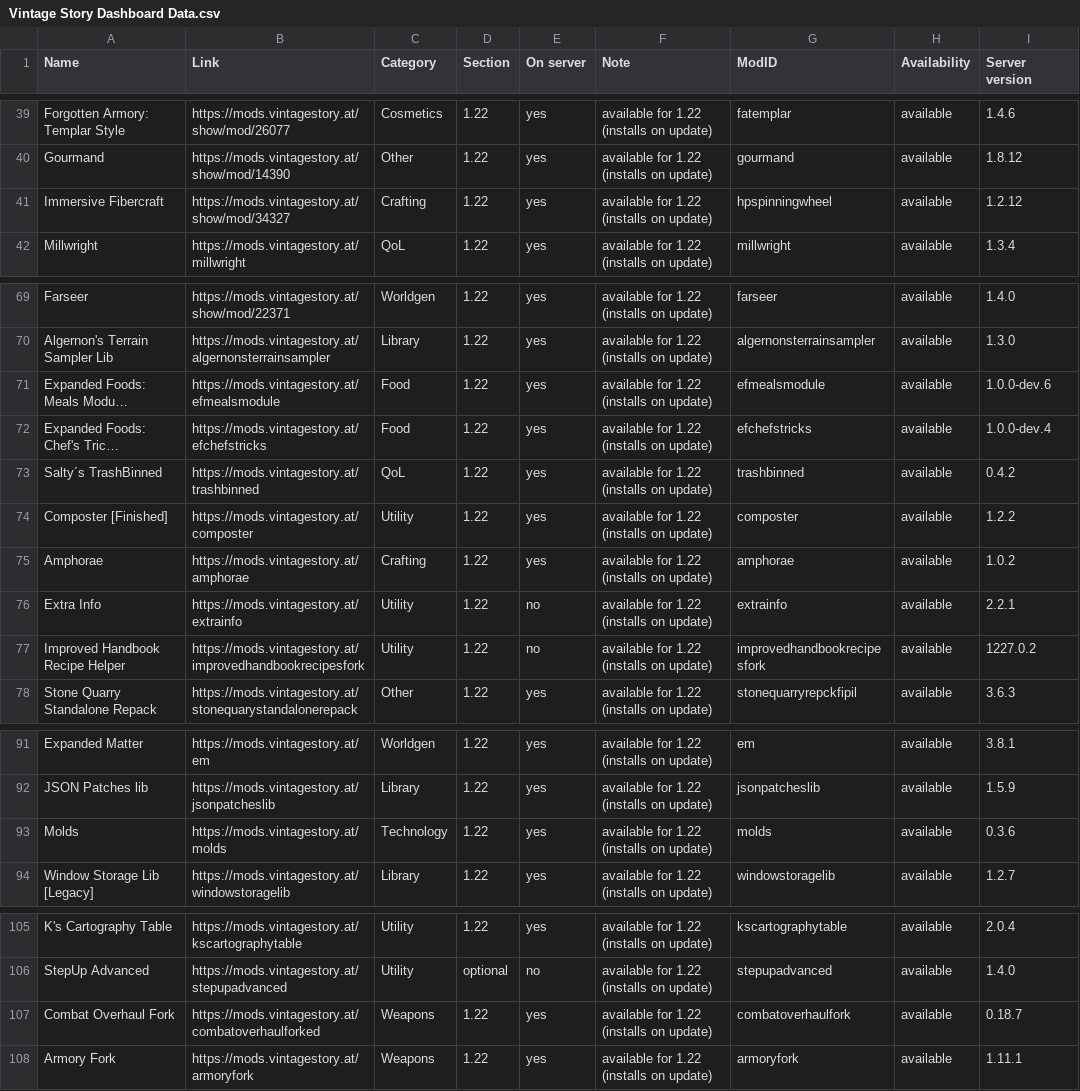
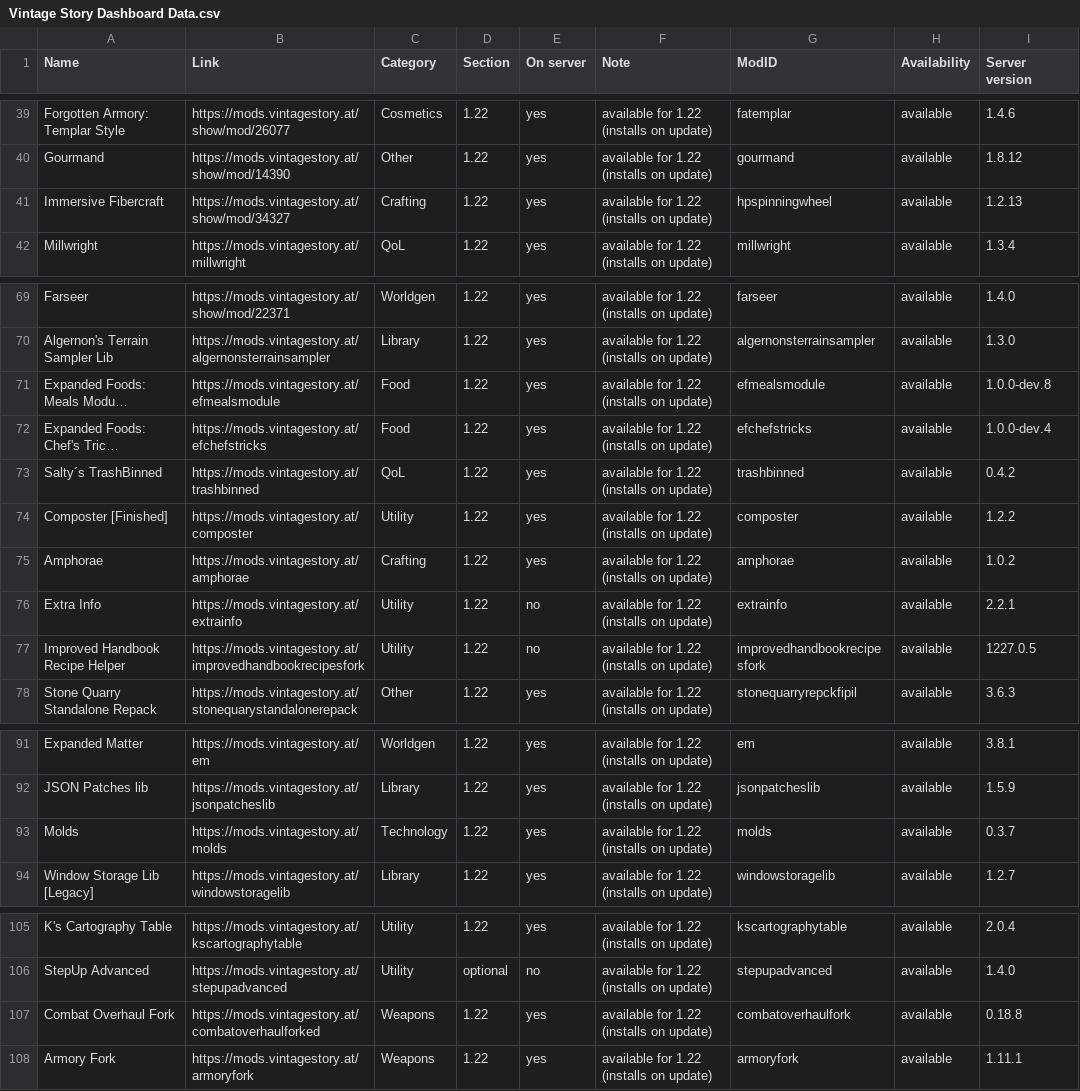
Before and after one commit to ConnyZs/VintageStory, a CSV file: Vintage Story Dashboard Data.csv, drawn as a sheet; only a part is shown, gaps mark what is left out; long unchanged cells end in …; the diff covers the shown part only; the diff names each change by its address in the sheet, - before the commit and + after, or states it on an @@ line.

```diff
--- a/Vintage Story Dashboard Data.csv
+++ b/Vintage Story Dashboard Data.csv
-I41 (Server version): 1.2.12
+I41 (Server version): 1.2.13
-I71 (Server version): 1.0.0-dev.6
+I71 (Server version): 1.0.0-dev.8
-I77 (Server version): 1227.0.2
+I77 (Server version): 1227.0.5
-I93 (Server version): 0.3.6
+I93 (Server version): 0.3.7
-I107 (Server version): 0.18.7
+I107 (Server version): 0.18.8
```
Also changed, not shown: 1 removed row and 10 edited cells elsewhere in this file, 29 other files.
